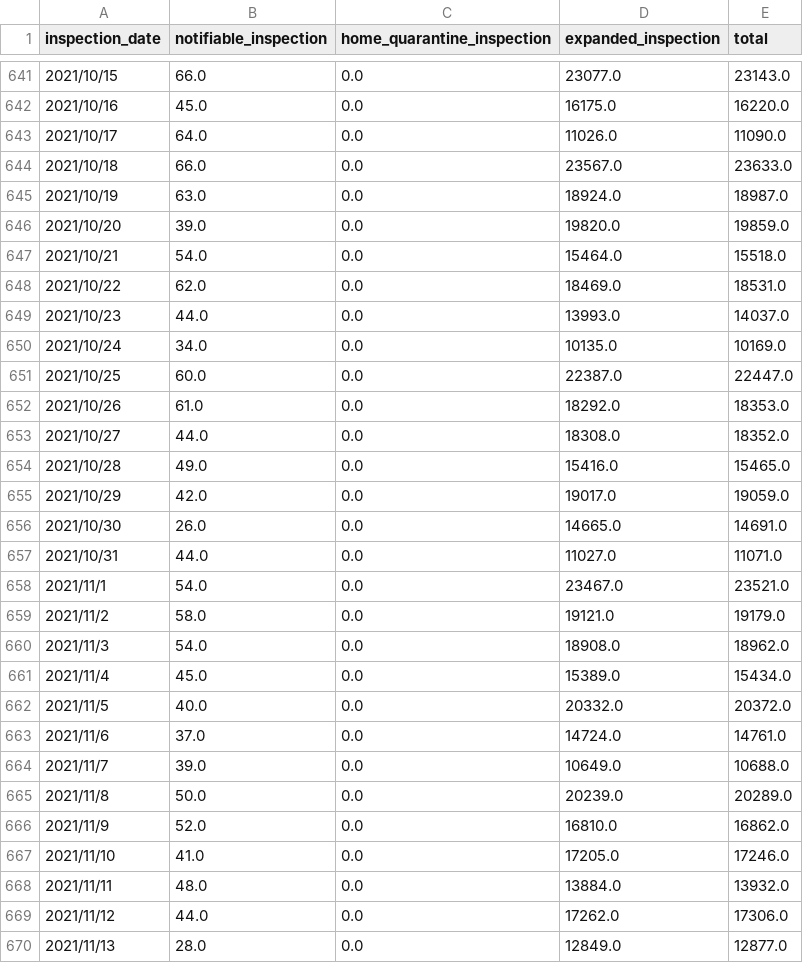
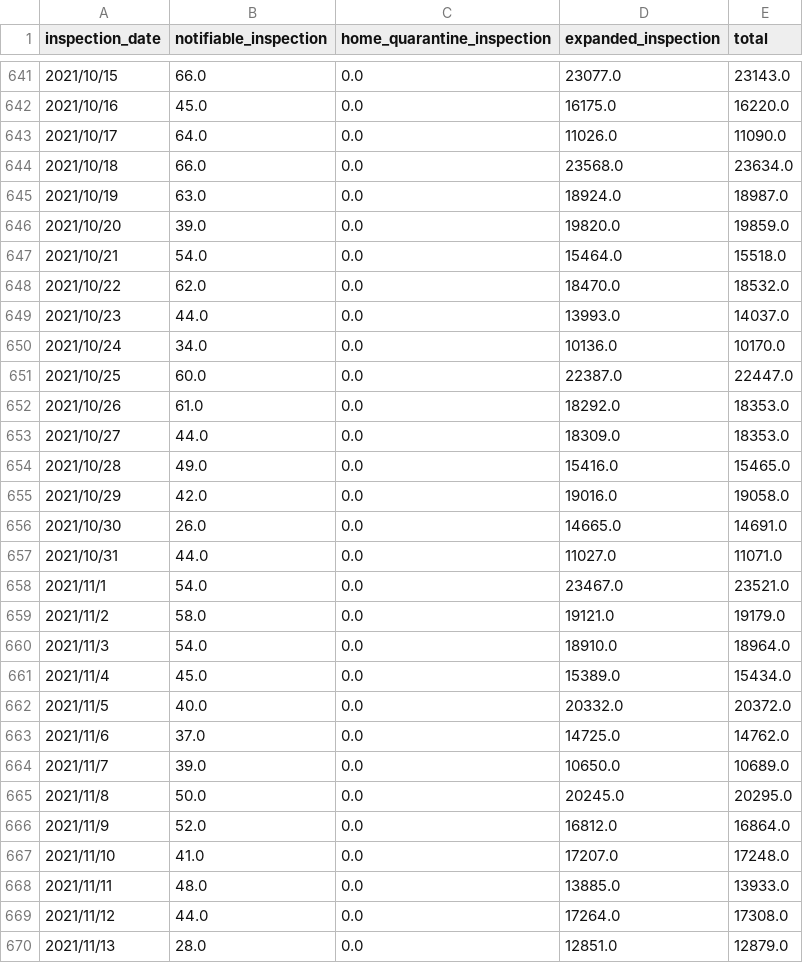
Before and after one commit to lablnet/covid19, a CSV file: datasets/Countries/Taiwan/covid19_tw_specimen.csv, drawn as a sheet; only a part is shown, gaps mark what is left out; the diff covers the shown part only.

```diff
--- a/datasets/Countries/Taiwan/covid19_tw_specimen.csv
+++ b/datasets/Countries/Taiwan/covid19_tw_specimen.csv
@@ -643,3 +643,3 @@ inspection_date,notifiable_inspection,home_quarantine_inspection,expanded_inspec
 2021/10/17,64.0,0.0,11026.0,11090.0
-2021/10/18,66.0,0.0,23567.0,23633.0
+2021/10/18,66.0,0.0,23568.0,23634.0
 2021/10/19,63.0,0.0,18924.0,18987.0
@@ -647,10 +647,10 @@ inspection_date,notifiable_inspection,home_quarantine_inspection,expanded_inspec
 2021/10/21,54.0,0.0,15464.0,15518.0
-2021/10/22,62.0,0.0,18469.0,18531.0
+2021/10/22,62.0,0.0,18470.0,18532.0
 2021/10/23,44.0,0.0,13993.0,14037.0
-2021/10/24,34.0,0.0,10135.0,10169.0
+2021/10/24,34.0,0.0,10136.0,10170.0
 2021/10/25,60.0,0.0,22387.0,22447.0
 2021/10/26,61.0,0.0,18292.0,18353.0
-2021/10/27,44.0,0.0,18308.0,18352.0
+2021/10/27,44.0,0.0,18309.0,18353.0
 2021/10/28,49.0,0.0,15416.0,15465.0
-2021/10/29,42.0,0.0,19017.0,19059.0
+2021/10/29,42.0,0.0,19016.0,19058.0
 2021/10/30,26.0,0.0,14665.0,14691.0
@@ -659,12 +659,12 @@ inspection_date,notifiable_inspection,home_quarantine_inspection,expanded_inspec
 2021/11/2,58.0,0.0,19121.0,19179.0
-2021/11/3,54.0,0.0,18908.0,18962.0
+2021/11/3,54.0,0.0,18910.0,18964.0
 2021/11/4,45.0,0.0,15389.0,15434.0
 2021/11/5,40.0,0.0,20332.0,20372.0
-2021/11/6,37.0,0.0,14724.0,14761.0
-2021/11/7,39.0,0.0,10649.0,10688.0
-2021/11/8,50.0,0.0,20239.0,20289.0
-2021/11/9,52.0,0.0,16810.0,16862.0
-2021/11/10,41.0,0.0,17205.0,17246.0
-2021/11/11,48.0,0.0,13884.0,13932.0
-2021/11/12,44.0,0.0,17262.0,17306.0
-2021/11/13,28.0,0.0,12849.0,12877.0
+2021/11/6,37.0,0.0,14725.0,14762.0
+2021/11/7,39.0,0.0,10650.0,10689.0
+2021/11/8,50.0,0.0,20245.0,20295.0
+2021/11/9,52.0,0.0,16812.0,16864.0
+2021/11/10,41.0,0.0,17207.0,17248.0
+2021/11/11,48.0,0.0,13885.0,13933.0
+2021/11/12,44.0,0.0,17264.0,17308.0
+2021/11/13,28.0,0.0,12851.0,12879.0
```
Also changed, not shown: 20 edited cells elsewhere in this file, datasets/Countries/Taiwan/covid19_tw_stats.csv.
